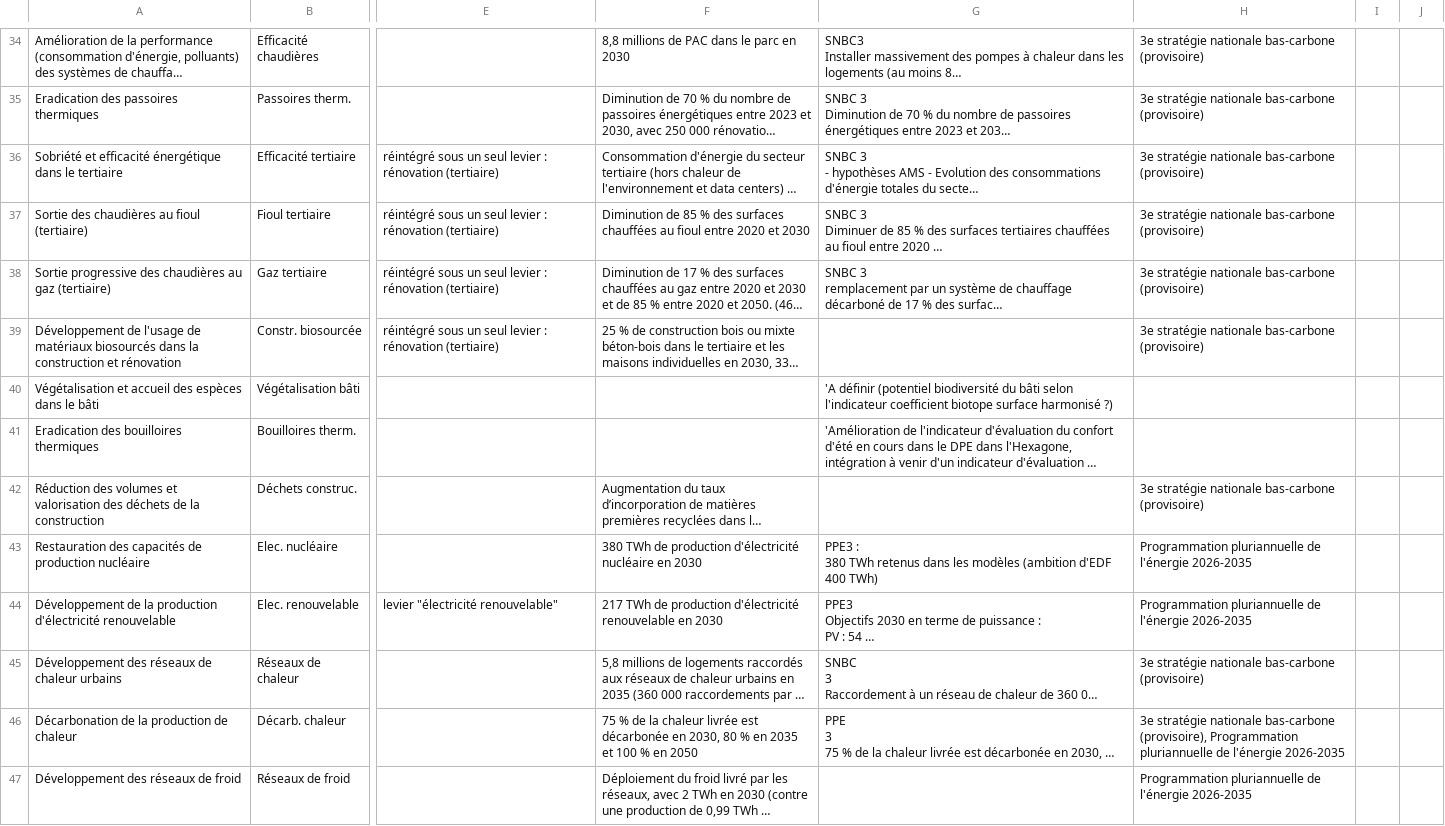
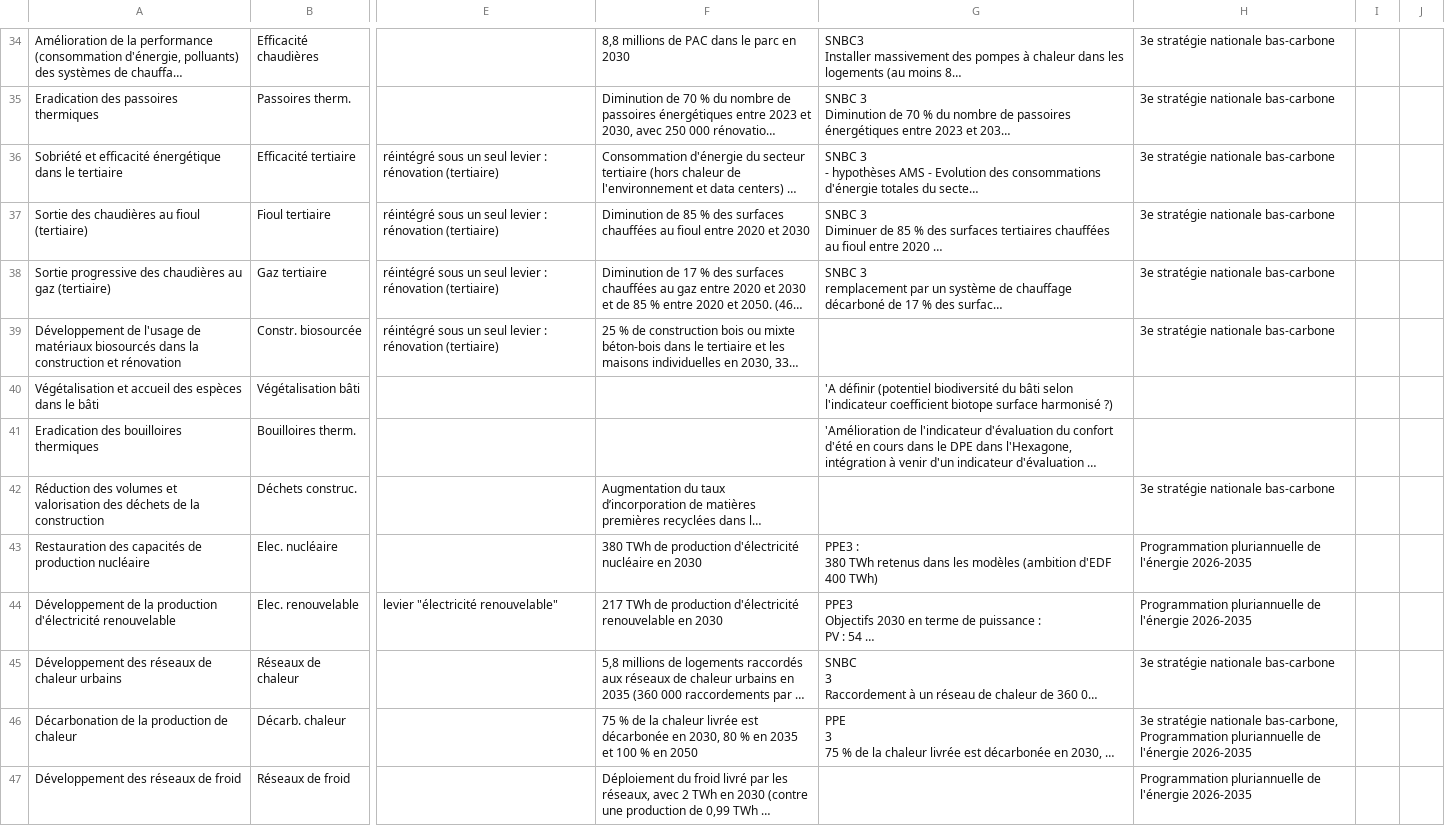
Before and after one commit to planification-ecologique/barometre, a CSV file: app/public/grist-backups/grist-leviers.csv, drawn as a sheet; only a part is shown, gaps mark what is left out; long unchanged cells end in …; the diff covers the shown part only; the diff names each change by its address in the sheet, - before the commit and + after, or states it on an @@ line.

```diff
--- a/app/public/grist-backups/grist-leviers.csv
+++ b/app/public/grist-backups/grist-leviers.csv
-H34:H39: 3e stratégie nationale bas-carbone (provisoire)
+H34:H39: 3e stratégie nationale bas-carbone
-H42: 3e stratégie nationale bas-carbone (provisoire)
+H42: 3e stratégie nationale bas-carbone
-H45: 3e stratégie nationale bas-carbone (provisoire)
+H45: 3e stratégie nationale bas-carbone
-H46: …stratégie nationale bas-carbone (provisoire), Programmation pluriannuelle…
+H46: …stratégie nationale bas-carbone, Programmation pluriannuelle…
```
Also changed, not shown: 57 edited cells elsewhere in this file, 2 other files.
